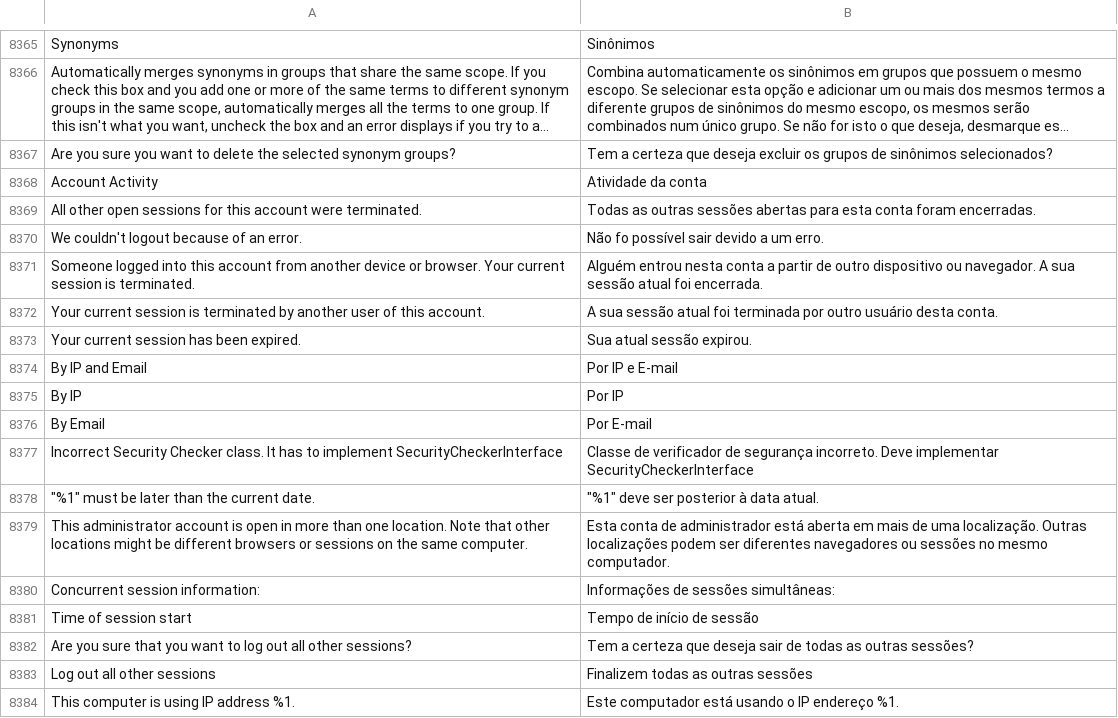
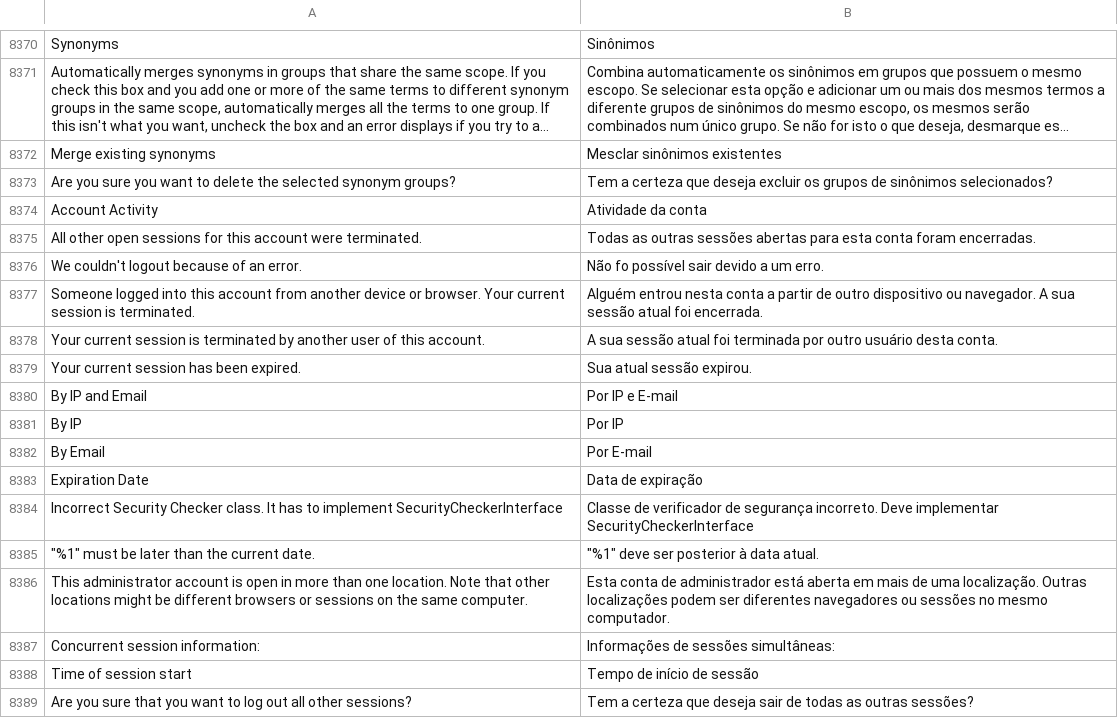
Before and after one commit to magento-l10n/language-pt_BR, a CSV file: pt_BR.csv, drawn as a sheet; only a part is shown, gaps mark what is left out; the shorter side is filled out with more unchanged rows; long unchanged cells end in …; the diff covers the shown part only; the diff names each change by its address in the sheet, - before the commit and + after, or states it on an @@ line.

```diff
--- a/pt_BR.csv
+++ b/pt_BR.csv
+row 8372: Merge existing synonyms | Mesclar sinônimos existentes
+row 8383: Expiration Date | Data de expiração
```
Also changed, not shown: 5 added rows elsewhere in this file, 1 other file.
